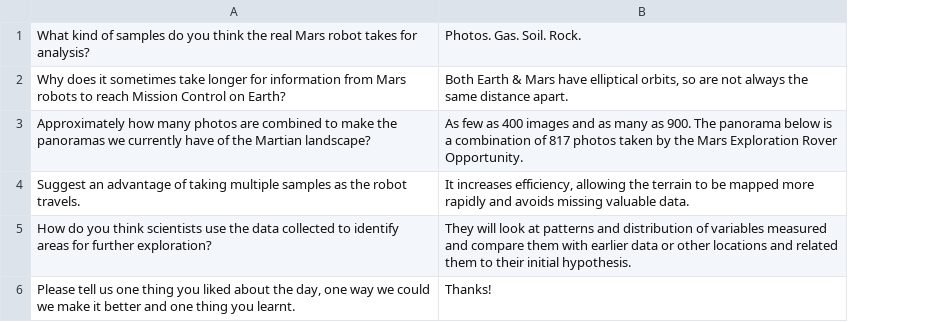
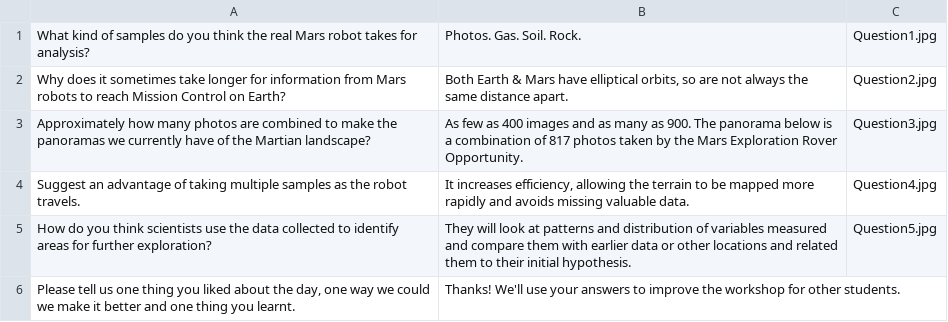
Before and after one commit to mattvenn/earth-to-mars, a CSV file: missioncontrol/mc/questions.csv, drawn as a sheet; the diff names each change by its address in the sheet, - before the commit and + after, or states it on an @@ line.

Commit message:
quetions & answers updated

```diff
--- a/missioncontrol/mc/questions.csv
+++ b/missioncontrol/mc/questions.csv
+column C, rows 1-5: Question1.jpg | Question2.jpg | Question3.jpg | Question4.jpg | Question5.jpg
-B6: Thanks!
+B6: Thanks! We'll use your answers to improve the workshop for other students.
```
Also changed, not shown: 1 other file.
